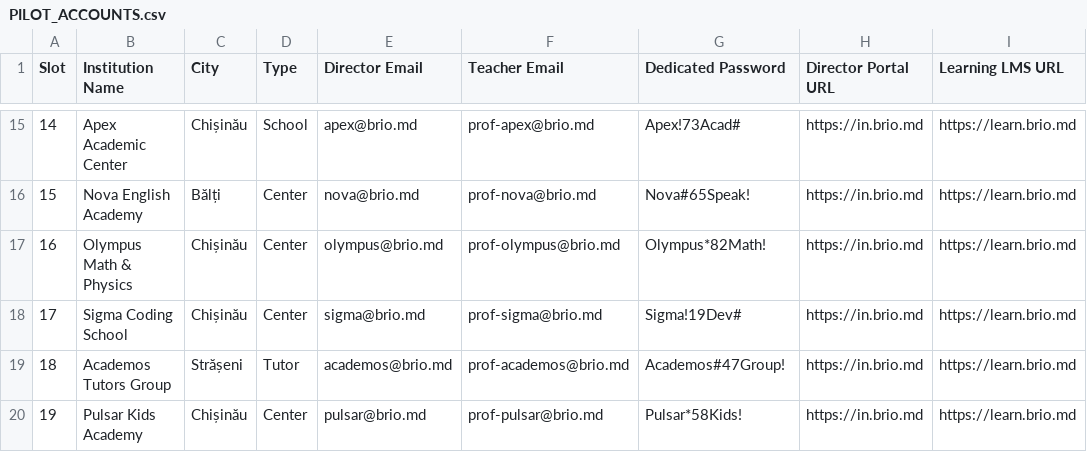
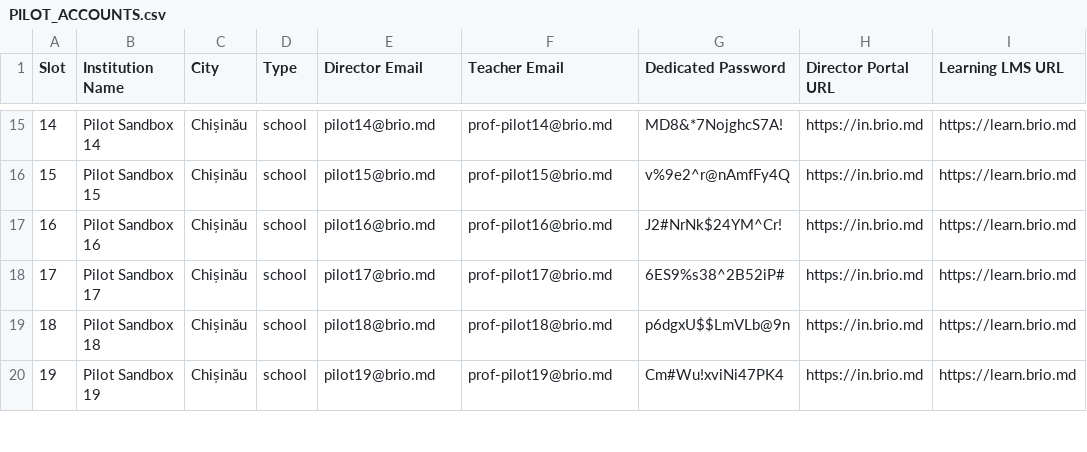
Before and after one commit to strdr4605/brio-md, a CSV file: PILOT_ACCOUNTS.csv, drawn as a sheet; only a part is shown, gaps mark what is left out; the diff covers the shown part only.

```diff
--- a/PILOT_ACCOUNTS.csv
+++ b/PILOT_ACCOUNTS.csv
@@ -15,6 +15,6 @@ Slot,Institution Name,City,Type,Director Email,Teacher Email,Dedicated Password,
-14,Apex Academic Center,Chișinău,School,apex@brio.md,prof-apex@brio.md,Apex!73Acad#,https://in.brio.md,https://learn.brio.md
-15,Nova English Academy,Bălți,Center,nova@brio.md,prof-nova@brio.md,Nova#65Speak!,https://in.brio.md,https://learn.brio.md
-16,Olympus Math & Physics,Chișinău,Center,olympus@brio.md,prof-olympus@brio.md,Olympus*82Math!,https://in.brio.md,https://learn.brio.md
-17,Sigma Coding School,Chișinău,Center,sigma@brio.md,prof-sigma@brio.md,Sigma!19Dev#,https://in.brio.md,https://learn.brio.md
-18,Academos Tutors Group,Strășeni,Tutor,academos@brio.md,prof-academos@brio.md,Academos#47Group!,https://in.brio.md,https://learn.brio.md
-19,Pulsar Kids Academy,Chișinău,Center,pulsar@brio.md,prof-pulsar@brio.md,Pulsar*58Kids!,https://in.brio.md,https://learn.brio.md
+14,Pilot Sandbox 14,Chișinău,school,pilot14@brio.md,prof-pilot14@brio.md,MD8&*7NojghcS7A!,https://in.brio.md,https://learn.brio.md
+15,Pilot Sandbox 15,Chișinău,school,pilot15@brio.md,prof-pilot15@brio.md,v%9e2^r@nAmfFy4Q,https://in.brio.md,https://learn.brio.md
+16,Pilot Sandbox 16,Chișinău,school,pilot16@brio.md,prof-pilot16@brio.md,J2#NrNk$24YM^Cr!,https://in.brio.md,https://learn.brio.md
+17,Pilot Sandbox 17,Chișinău,school,pilot17@brio.md,prof-pilot17@brio.md,6ES9%s38^2B52iP#,https://in.brio.md,https://learn.brio.md
+18,Pilot Sandbox 18,Chișinău,school,pilot18@brio.md,prof-pilot18@brio.md,p6dgxU$$LmVLb@9n,https://in.brio.md,https://learn.brio.md
+19,Pilot Sandbox 19,Chișinău,school,pilot19@brio.md,prof-pilot19@brio.md,Cm#Wu!xviNi47PK4,https://in.brio.md,https://learn.brio.md
```
Also changed, not shown: 127 edited cells elsewhere in this file, PILOT_LEADS_CHISINAU.csv, 4 other files.
